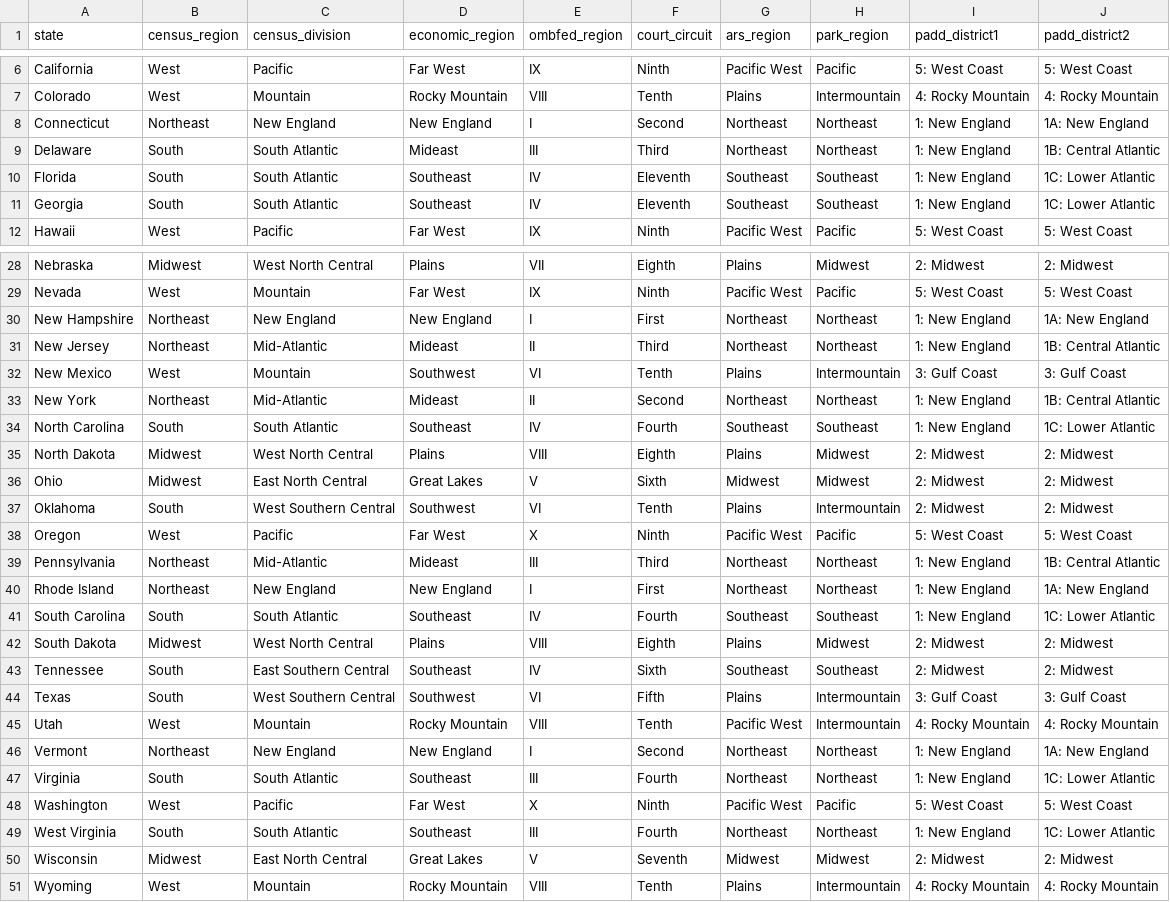
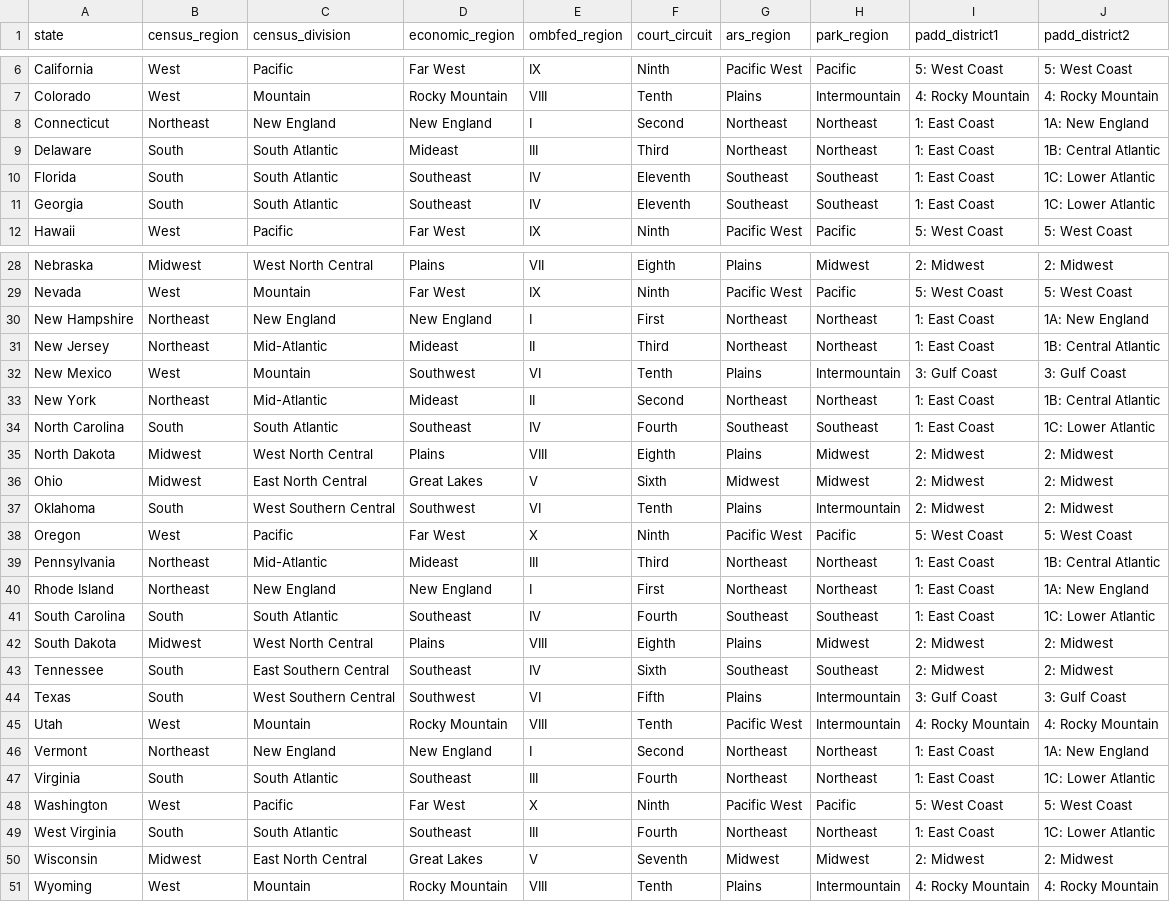
Before and after one commit to STAT-JET-ASU/Datasets, a CSV file: Instructor/usregions.csv, drawn as a sheet; only a part is shown, gaps mark what is left out; the diff covers the shown part only.

Commit message:
Correct PADD1 in usregions

```diff
--- a/Instructor/usregions.csv
+++ b/Instructor/usregions.csv
@@ -7,6 +7,6 @@ California,West,Pacific,Far West,IX,Ninth,Pacific West,Pacific,5: West Coast,5:
 Colorado,West,Mountain,Rocky Mountain,VIII,Tenth,Plains,Intermountain,4: Rocky Mountain,4: Rocky Mountain
-Connecticut,Northeast,New England,New England,I,Second,Northeast,Northeast,1: New England,1A: New England
-Delaware,South,South Atlantic,Mideast,III,Third,Northeast,Northeast,1: New England,1B: Central Atlantic
-Florida,South,South Atlantic,Southeast,IV,Eleventh,Southeast,Southeast,1: New England,1C: Lower Atlantic
-Georgia,South,South Atlantic,Southeast,IV,Eleventh,Southeast,Southeast,1: New England,1C: Lower Atlantic
+Connecticut,Northeast,New England,New England,I,Second,Northeast,Northeast,1: East Coast,1A: New England
+Delaware,South,South Atlantic,Mideast,III,Third,Northeast,Northeast,1: East Coast,1B: Central Atlantic
+Florida,South,South Atlantic,Southeast,IV,Eleventh,Southeast,Southeast,1: East Coast,1C: Lower Atlantic
+Georgia,South,South Atlantic,Southeast,IV,Eleventh,Southeast,Southeast,1: East Coast,1C: Lower Atlantic
 Hawaii,West,Pacific,Far West,IX,Ninth,Pacific West,Pacific,5: West Coast,5: West Coast
@@ -29,7 +29,7 @@ Nebraska,Midwest,West North Central,Plains,VII,Eighth,Plains,Midwest,2: Midwest,
 Nevada,West,Mountain,Far West,IX,Ninth,Pacific West,Pacific,5: West Coast,5: West Coast
-New Hampshire,Northeast,New England,New England,I,First,Northeast,Northeast,1: New England,1A: New England
-New Jersey,Northeast,Mid-Atlantic,Mideast,II,Third,Northeast,Northeast,1: New England,1B: Central Atlantic
+New Hampshire,Northeast,New England,New England,I,First,Northeast,Northeast,1: East Coast,1A: New England
+New Jersey,Northeast,Mid-Atlantic,Mideast,II,Third,Northeast,Northeast,1: East Coast,1B: Central Atlantic
 New Mexico,West,Mountain,Southwest,VI,Tenth,Plains,Intermountain,3: Gulf Coast,3: Gulf Coast
-New York,Northeast,Mid-Atlantic,Mideast,II,Second,Northeast,Northeast,1: New England,1B: Central Atlantic
-North Carolina,South,South Atlantic,Southeast,IV,Fourth,Southeast,Southeast,1: New England,1C: Lower Atlantic
+New York,Northeast,Mid-Atlantic,Mideast,II,Second,Northeast,Northeast,1: East Coast,1B: Central Atlantic
+North Carolina,South,South Atlantic,Southeast,IV,Fourth,Southeast,Southeast,1: East Coast,1C: Lower Atlantic
 North Dakota,Midwest,West North Central,Plains,VIII,Eighth,Plains,Midwest,2: Midwest,2: Midwest
@@ -38,5 +38,5 @@ Oklahoma,South,West Southern Central,Southwest,VI,Tenth,Plains,Intermountain,2:
 Oregon,West,Pacific,Far West,X,Ninth,Pacific West,Pacific,5: West Coast,5: West Coast
-Pennsylvania,Northeast,Mid-Atlantic,Mideast,III,Third,Northeast,Northeast,1: New England,1B: Central Atlantic
-Rhode Island,Northeast,New England,New England,I,First,Northeast,Northeast,1: New England,1A: New England
-South Carolina,South,South Atlantic,Southeast,IV,Fourth,Southeast,Southeast,1: New England,1C: Lower Atlantic
+Pennsylvania,Northeast,Mid-Atlantic,Mideast,III,Third,Northeast,Northeast,1: East Coast,1B: Central Atlantic
+Rhode Island,Northeast,New England,New England,I,First,Northeast,Northeast,1: East Coast,1A: New England
+South Carolina,South,South Atlantic,Southeast,IV,Fourth,Southeast,Southeast,1: East Coast,1C: Lower Atlantic
 South Dakota,Midwest,West North Central,Plains,VIII,Eighth,Plains,Midwest,2: Midwest,2: Midwest
@@ -45,6 +45,6 @@ Texas,South,West Southern Central,Southwest,VI,Fifth,Plains,Intermountain,3: Gul
 Utah,West,Mountain,Rocky Mountain,VIII,Tenth,Pacific West,Intermountain,4: Rocky Mountain,4: Rocky Mountain
-Vermont,Northeast,New England,New England,I,Second,Northeast,Northeast,1: New England,1A: New England
-Virginia,South,South Atlantic,Southeast,III,Fourth,Northeast,Northeast,1: New England,1C: Lower Atlantic
+Vermont,Northeast,New England,New England,I,Second,Northeast,Northeast,1: East Coast,1A: New England
+Virginia,South,South Atlantic,Southeast,III,Fourth,Northeast,Northeast,1: East Coast,1C: Lower Atlantic
 Washington,West,Pacific,Far West,X,Ninth,Pacific West,Pacific,5: West Coast,5: West Coast
-West Virginia,South,South Atlantic,Southeast,III,Fourth,Northeast,Northeast,1: New England,1C: Lower Atlantic
+West Virginia,South,South Atlantic,Southeast,III,Fourth,Northeast,Northeast,1: East Coast,1C: Lower Atlantic
 Wisconsin,Midwest,East North Central,Great Lakes,V,Seventh,Midwest,Midwest,2: Midwest,2: Midwest
```
Also changed, not shown: 3 edited cells elsewhere in this file.
